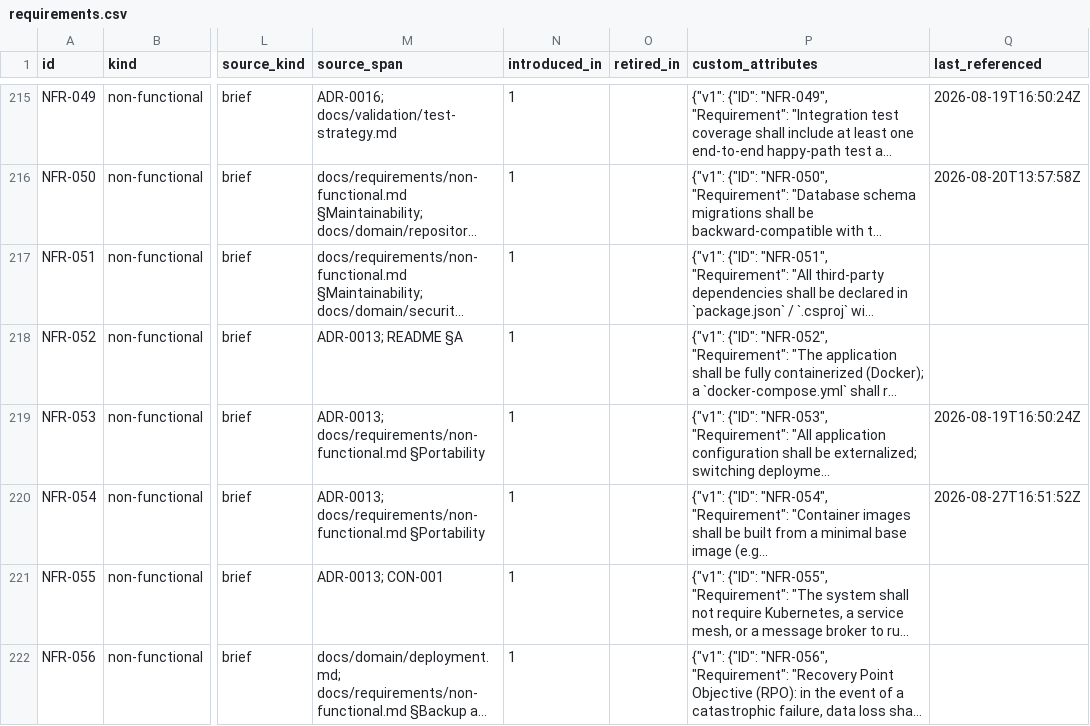
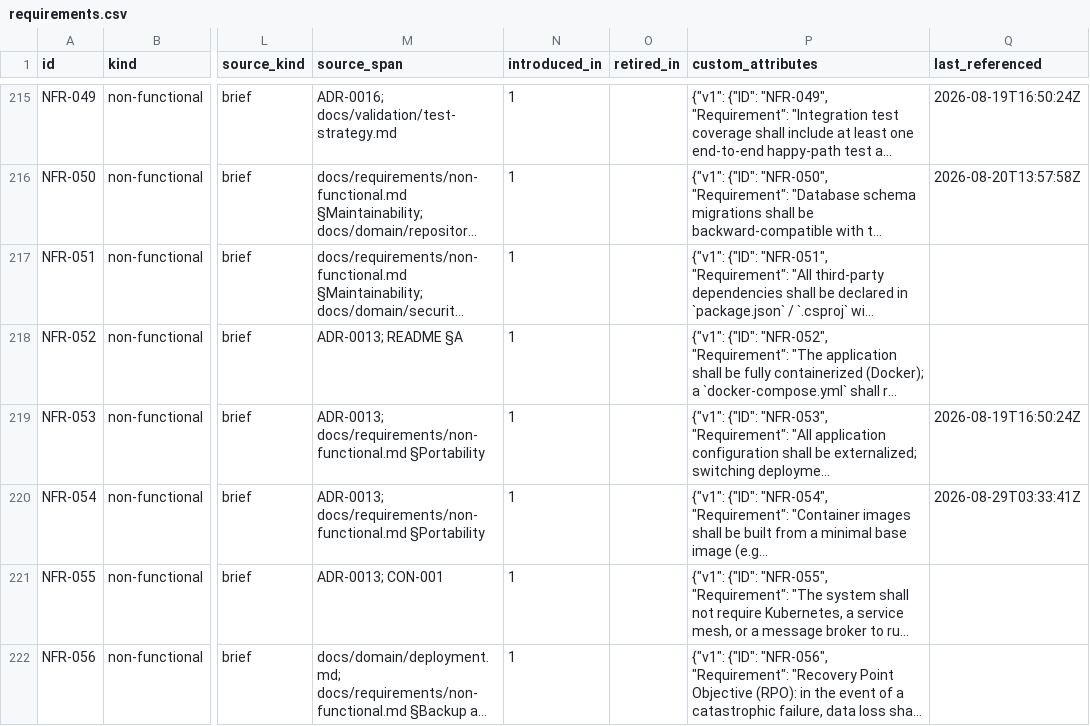
Before and after one commit to A-H-911/acmp, a CSV file: tamheed-package/csv/requirements.csv, drawn as a sheet; only a part is shown, gaps mark what is left out; long unchanged cells end in …; the diff names each change by its address in the sheet, - before the commit and + after, or states it on an @@ line.

```diff
--- a/tamheed-package/csv/requirements.csv
+++ b/tamheed-package/csv/requirements.csv
-Q220 (last_referenced): 2026-08-27T16:51:52Z
+Q220 (last_referenced): 2026-08-29T03:33:41Z
```
Also changed, not shown: tamheed-package/csv/decisions.csv, tamheed-package/csv/slices.csv, 11 other files.
